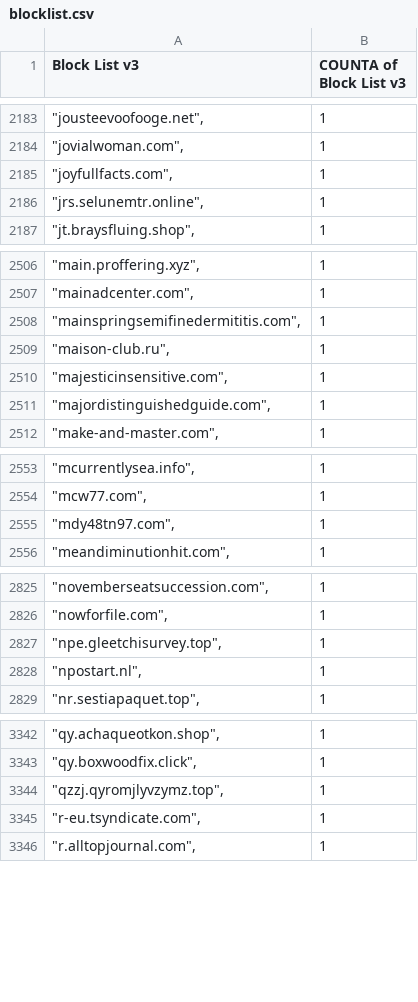
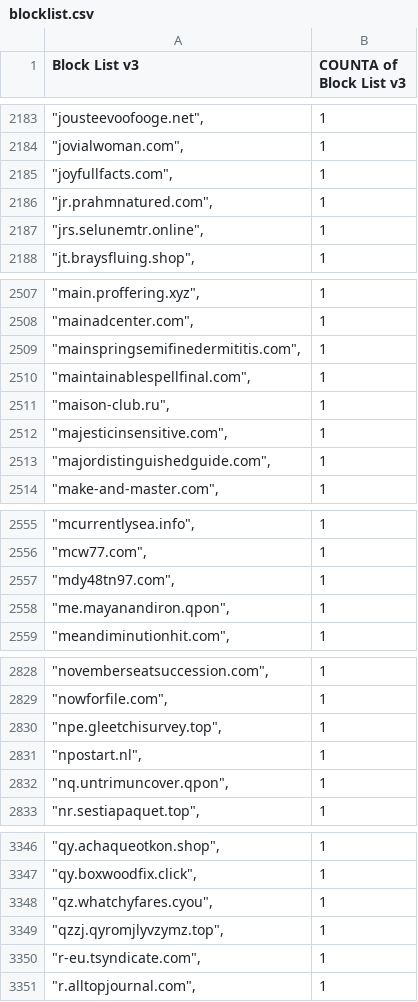
Before and after one commit to meganerasam/blocklist, a CSV file: blocklist.csv, drawn as a sheet; only a part is shown, gaps mark what is left out; the diff covers the shown part only; the diff names each change by its address in the sheet, - before the commit and + after, or states it on an @@ line.

```diff
--- a/blocklist.csv
+++ b/blocklist.csv
+row 2186: "jr.prahmnatured.com", | 1
+row 2510: "maintainablespellfinal.com", | 1
+row 2558: "me.mayanandiron.qpon", | 1
+row 2832: "nq.untrimuncover.qpon", | 1
+row 3348: "qz.whatchyfares.cyou", | 1
```
Also changed, not shown: 3 added rows and 1 edited cell elsewhere in this file.
